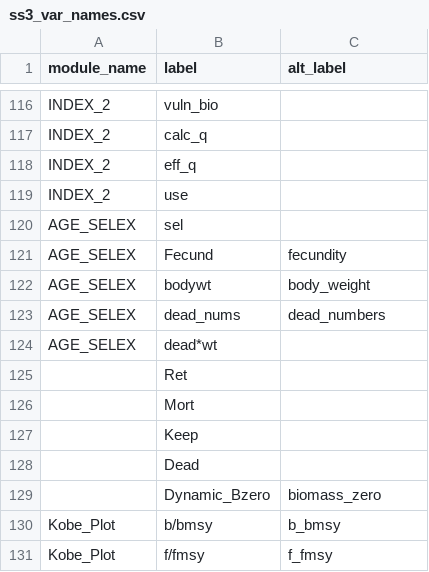
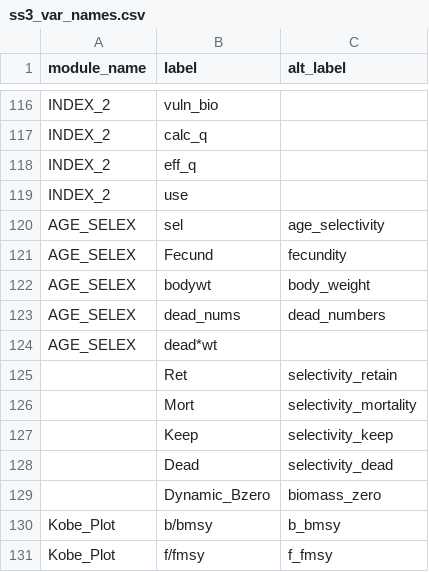
Before and after one commit to nmfs-ost/stockplotr, a CSV file: inst/resources/ss3_var_names.csv, drawn as a sheet; only a part is shown, gaps mark what is left out; the diff covers the shown part only.

```diff
--- a/inst/resources/ss3_var_names.csv
+++ b/inst/resources/ss3_var_names.csv
@@ -119,3 +119,3 @@ INDEX_2,eff_q,
 INDEX_2,use,
-AGE_SELEX,sel,
+AGE_SELEX,sel,age_selectivity
 AGE_SELEX,Fecund,fecundity
@@ -124,6 +124,6 @@ AGE_SELEX,dead_nums,dead_numbers
 AGE_SELEX,dead*wt,
-,Ret,
-,Mort,
-,Keep,
-,Dead,
+,Ret,selectivity_retain
+,Mort,selectivity_mortality
+,Keep,selectivity_keep
+,Dead,selectivity_dead
 ,Dynamic_Bzero,biomass_zero
```
Also changed, not shown: 26 added rows and 1 edited cell elsewhere in this file, 9 other files.
